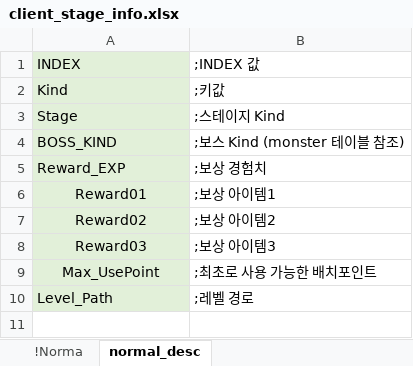
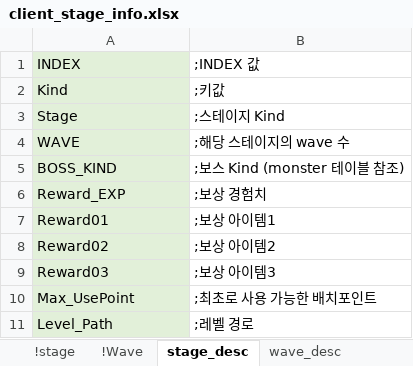
Before and after one commit to EpicRocket/SProjectDesign, an Excel workbook: Design/DateTable/client_stage_info.xlsx, sheet stage_desc, drawn as a sheet; values as stored, in another font and other column widths than the file's, no borders; addresses are those after the commit; the diff names each change by its address in the sheet, - before the commit and + after, or states it on an @@ line.

```diff
--- a/Design/DateTable/client_stage_info.xlsx (sheet stage_desc)
+++ b/Design/DateTable/client_stage_info.xlsx (sheet stage_desc)
-sheet tab: !Norma
+sheet tab: !stage
-sheet tab: normal_desc
+sheet tab: stage_desc
+sheet tab: !Wave
+sheet tab: wave_desc
+row 4: WAVE | ;해당 스테이지의 wave 수
-A7:A10 alignment: center
+A7:A10 alignment: left
```
Also changed, not shown: sheet !stage.
